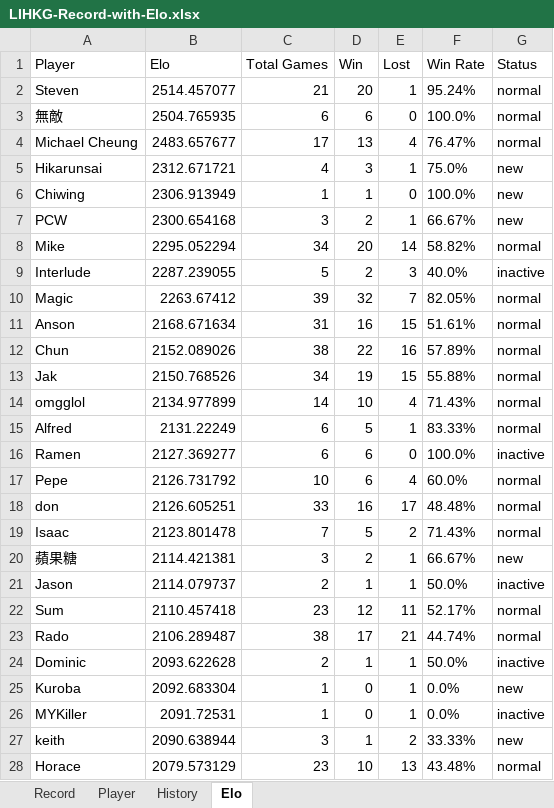
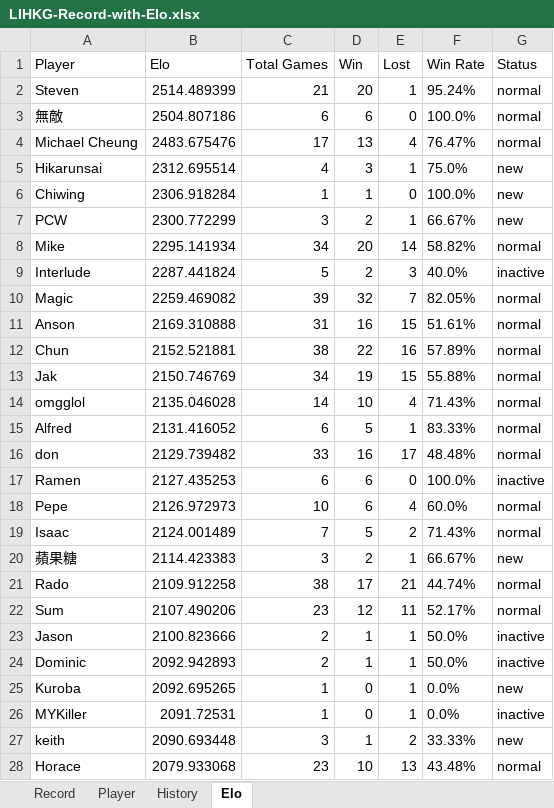
Before and after one commit to ansonli0521/go, an Excel workbook: elo/LIHKG-Record-with-Elo.xlsx, sheet Elo, drawn as a sheet; only a part is shown; values as stored, in another font and other column widths than the file's, no borders; removed rows and columns are numbered as before the commit, all else as after; the diff covers the shown part only; the diff names each change by its address in the sheet, - before the commit and + after, or states it on an @@ line.

```diff
--- a/elo/LIHKG-Record-with-Elo.xlsx (sheet Elo)
+++ b/elo/LIHKG-Record-with-Elo.xlsx (sheet Elo)
-B2 (Elo): 2514.457077
+B2 (Elo): 2514.489399
-B3 (Elo): 2504.765935
+B3 (Elo): 2504.807186
-B4 (Elo): 2483.657677
+B4 (Elo): 2483.675476
-B5 (Elo): 2312.671721
+B5 (Elo): 2312.695514
-B6 (Elo): 2306.913949
+B6 (Elo): 2306.918284
-B7 (Elo): 2300.654168
+B7 (Elo): 2300.772299
-B8 (Elo): 2295.052294
+B8 (Elo): 2295.141934
-B9 (Elo): 2287.239055
+B9 (Elo): 2287.441824
-B10 (Elo): 2263.67412
+B10 (Elo): 2259.469082
-B11 (Elo): 2168.671634
+B11 (Elo): 2169.310888
-B12 (Elo): 2152.089026
+B12 (Elo): 2152.521881
-B13 (Elo): 2150.768526
+B13 (Elo): 2150.746769
-B14 (Elo): 2134.977899
+B14 (Elo): 2135.046028
-B15 (Elo): 2131.22249
+B15 (Elo): 2131.416052
+row 16: don | 2129.739482 | 33 | 16 | 17 | 48.48% | normal
-B17 (Elo): 2127.369277
+B17 (Elo): 2127.435253
-B18 (Elo): 2126.731792
+B18 (Elo): 2126.972973
-row 18: don | 2126.605251 | 33 | 16 | 17 | 48.48% | normal
-B19 (Elo): 2123.801478
+B19 (Elo): 2124.001489
-B20 (Elo): 2114.421381
+B20 (Elo): 2114.423383
-row 21: Jason | 2114.079737 | 2 | 1 | 1 | 50.0% | inactive
-row 22: Sum | 2110.457418 | 23 | 12 | 11 | 52.17% | normal
-B21 (Elo): 2106.289487
+B21 (Elo): 2109.912258
+row 22: Sum | 2107.490206 | 23 | 12 | 11 | 52.17% | normal
+row 23: Jason | 2100.823666 | 2 | 1 | 1 | 50.0% | inactive
-B24 (Elo): 2093.622628
+B24 (Elo): 2092.942893
-B25 (Elo): 2092.683304
+B25 (Elo): 2092.695265
-B27 (Elo): 2090.638944
+B27 (Elo): 2090.693448
-B28 (Elo): 2079.573129
+B28 (Elo): 2079.933068
```
Also changed, not shown: 1 added row, 1 removed row and 22 edited cells elsewhere in this sheet, sheet History.
